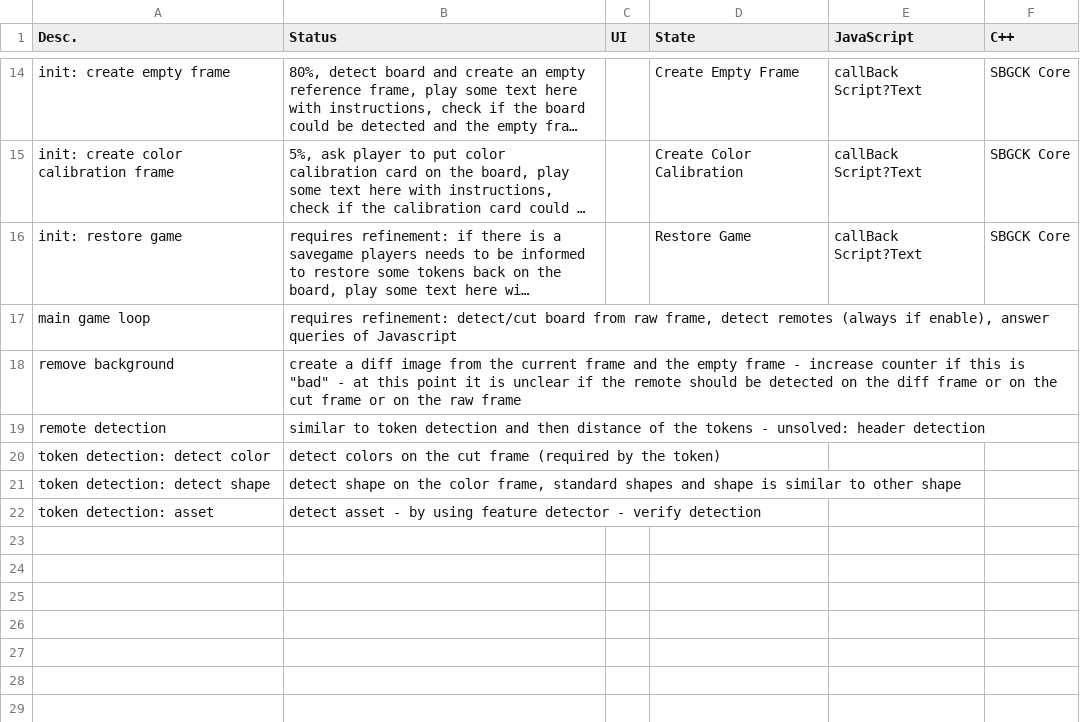
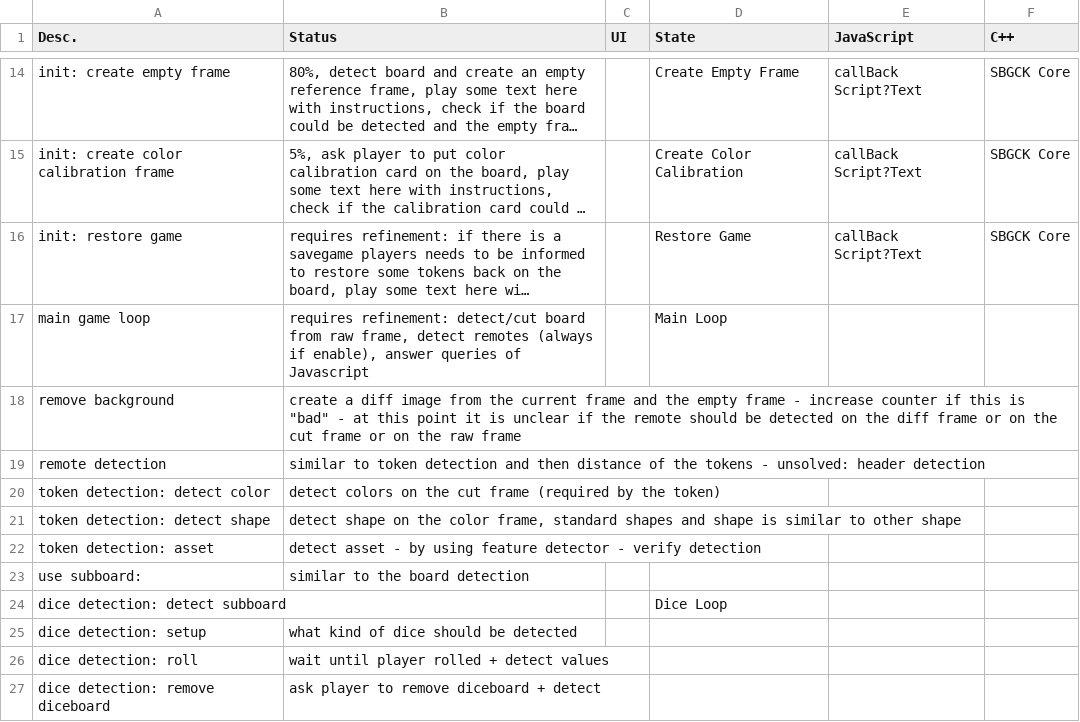
Before and after one commit to egandro/sbgck-opencv, a CSV file: mainloop.csv, drawn as a sheet; only a part is shown, gaps mark what is left out; long unchanged cells end in …; the diff names each change by its address in the sheet, - before the commit and + after, or states it on an @@ line.

```diff
--- a/mainloop.csv
+++ b/mainloop.csv
-D17 (State): (empty)
+D17 (State): Main Loop
+row 23: use subboard: | similar to the board detection
+row 24: dice detection: detect subboard |  |  | Dice Loop
+row 25: dice detection: setup | what kind of dice should be detected
+row 26: dice detection: roll | wait until player rolled + detect values
+row 27: dice detection: remove diceboard | ask player to remove diceboard + detect
```
